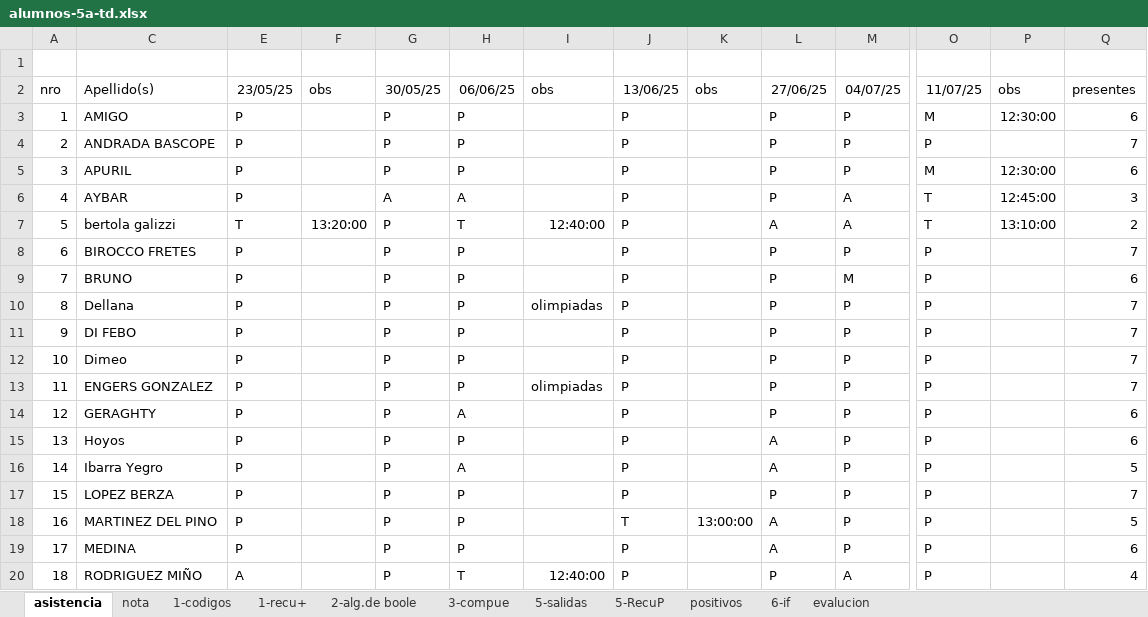
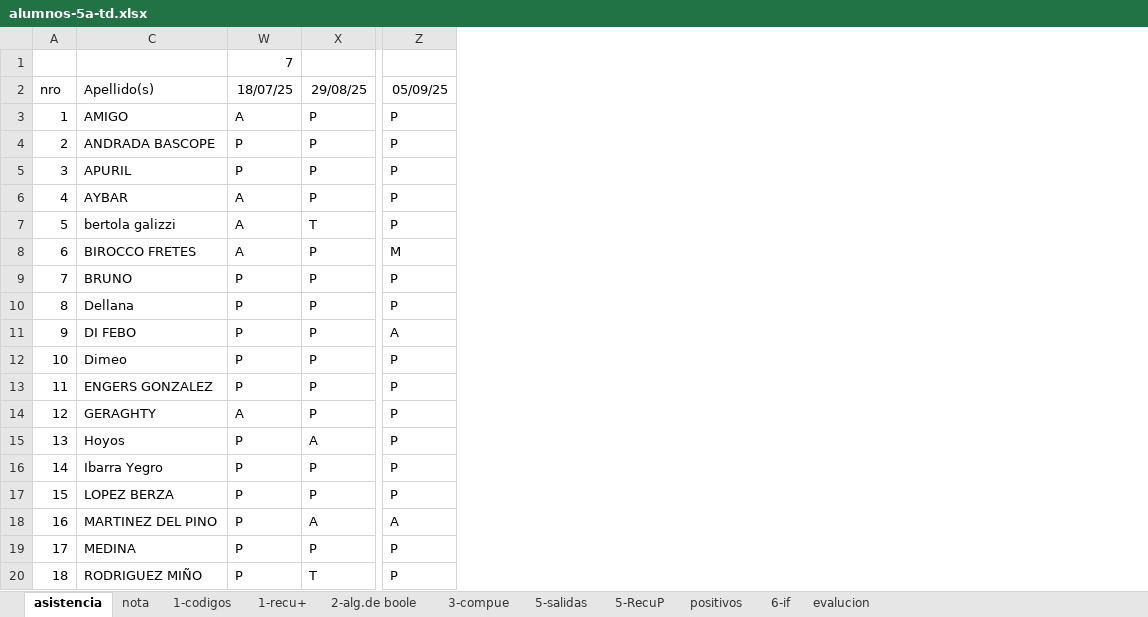
Before and after one commit to gcasas1972/inasistencias_2025, an Excel workbook: inasistencias-5a-tec-Dig/alumnos-5a-td.xlsx, sheet asistencia, drawn as a sheet; only a part is shown, gaps mark what is left out; values as stored, in another font and other column widths than the file's, no borders; removed rows and columns are numbered as before the commit, all else as after; the diff covers the shown part only; the diff names each change by its address in the sheet, - before the commit and + after, or states it on an @@ line.

```diff
--- a/inasistencias-5a-tec-Dig/alumnos-5a-td.xlsx (sheet asistencia)
+++ b/inasistencias-5a-tec-Dig/alumnos-5a-td.xlsx (sheet asistencia)
@@ column E (23/05/25) hidden, rows 3-20: P | P | P | P | T | P | P | P | P | P | P | P | P | P | P | P | P | A @@
@@ column F (obs) hidden, row 7: 13:20:00 @@
@@ column G (30/05/25) hidden, rows 3-20: P | P | P | A | P | P | P | P | P | P | P | P | P | P | P | P | P | P @@
@@ column H (06/06/25) hidden, rows 3-20: P | P | P | A | T | P | P | P | P | P | P | A | P | A | P | P | P | T @@
@@ column I (obs) hidden, rows 7-20: 12:40:00 |  |  | olimpiadas |  |  | olimpiadas |  |  |  |  |  |  | 12:40:00 @@
@@ column J (13/06/25) hidden, rows 3-20: P | P | P | P | P | P | P | P | P | P | P | P | P | P | P | T | P | P @@
@@ column K (obs) hidden, row 18: 13:00:00 @@
@@ column P (obs) hidden, rows 3-7: 12:30:00 |  | 12:30:00 | 12:45:00 | 13:10:00 @@
@@ column Q (presentes) hidden, rows 3-20: 6 | 7 | 6 | 3 | 2 | 7 | 6 | 7 | 7 | 7 | 7 | 6 | 6 | 5 | 7 | 5 | 6 | 4 @@
-W1 (18/07/25): (empty)
+W1 (18/07/25): 7
-W2: 27/06/25
+W2: 18/07/25
-X2: 04/07/25
+X2: 29/08/25
-Z2: 11/07/25
+Z2: 05/09/25
-W3 (18/07/25): P
+W3 (18/07/25): A
-Z3 (05/09/25): M
+Z3 (05/09/25): P
-Z5 (05/09/25): M
+Z5 (05/09/25): P
-W6 (18/07/25): P
+W6 (18/07/25): A
-X6 (29/08/25): A
+X6 (29/08/25): P
-Z6:Z7 (05/09/25): T
+Z6:Z7 (05/09/25): P
-X7 (29/08/25): A
+X7 (29/08/25): T
-W8 (18/07/25): P
+W8 (18/07/25): A
-Z8 (05/09/25): P
+Z8 (05/09/25): M
-X9 (29/08/25): M
+X9 (29/08/25): P
-Z11 (05/09/25): P
+Z11 (05/09/25): A
-W14 (18/07/25): P
+W14 (18/07/25): A
-W15:W16 (18/07/25): A
+W15:W16 (18/07/25): P
-X15 (29/08/25): P
+X15 (29/08/25): A
-W18:W19 (18/07/25): A
+W18:W19 (18/07/25): P
-X18 (29/08/25): P
+X18 (29/08/25): A
-Z18 (05/09/25): P
+Z18 (05/09/25): A
-X20 (29/08/25): A
+X20 (29/08/25): T
```
Also changed, not shown: 3 added rows, 1 added column, 6 removed columns and 11 edited cells elsewhere in this sheet, formulas that keep their value, inasistencias-4b-elecYsiscom-tp/alumnos-4b-ElecYsisCom-tp.xlsx, inasistencias-5a-InstrumentalYsistElect/alumnos-5a-InstrumentalYsistElect.xlsx, 17 other files.
